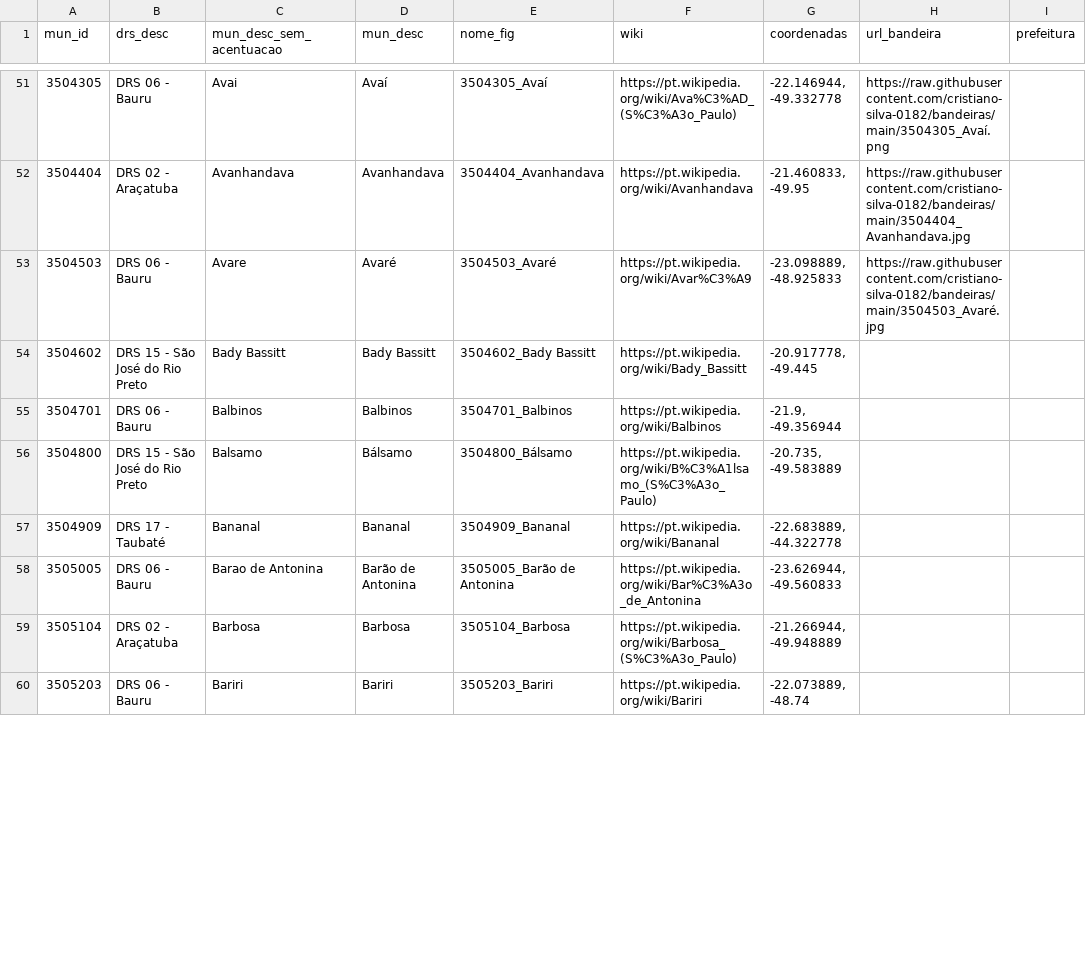
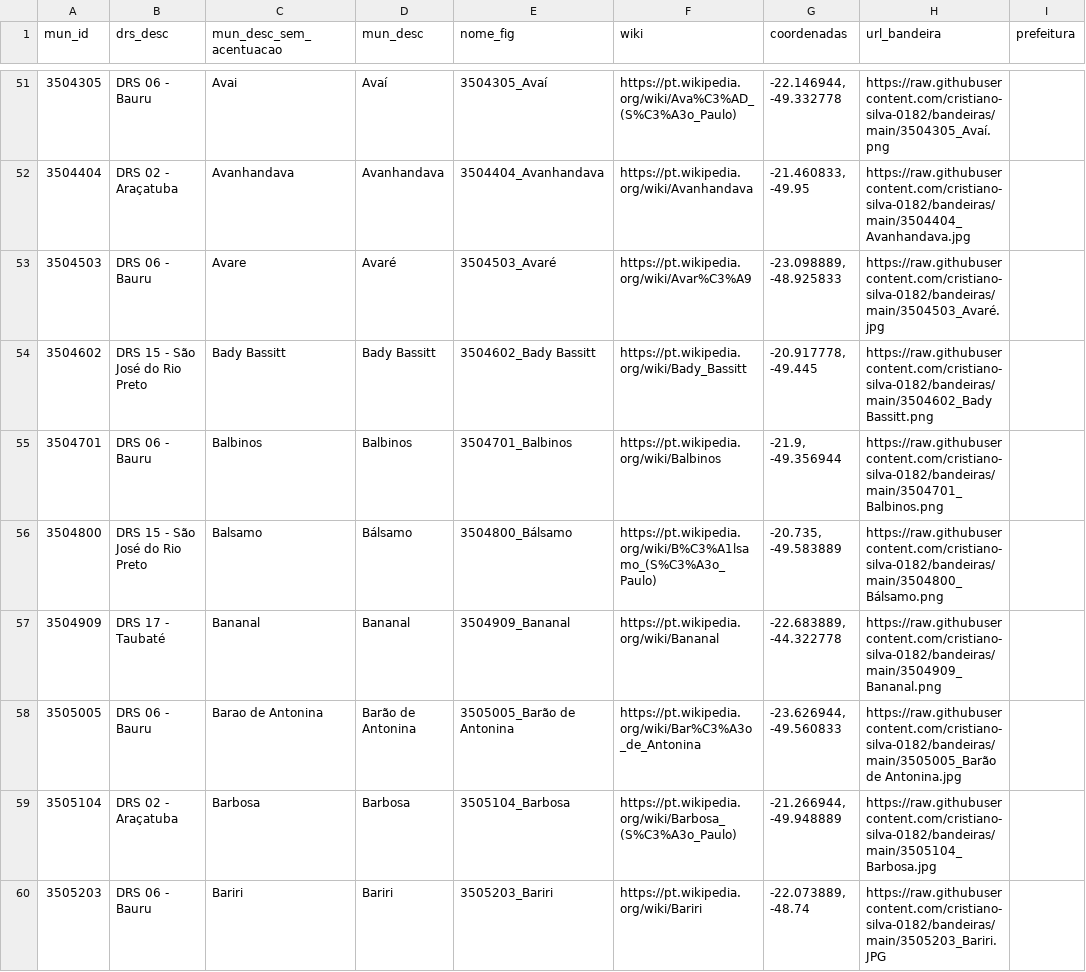
Before and after one commit to cristiano-silva-0182/bandeiras, a CSV file: municipios_SP.csv, drawn as a sheet; only a part is shown, gaps mark what is left out; the diff covers the shown part only.

```diff
--- a/municipios_SP.csv
+++ b/municipios_SP.csv
@@ -53,8 +53,8 @@
 3504503;DRS 06 - Bauru;Avare;Avaré;3504503_Avaré;https://pt.wikipedia.org/wiki/Avar%C3%A9;-23.098889, -48.925833;https://raw.githubusercontent.com/cristiano-silva-0182/bandeiras/main/3504503_Avaré.jpg;
-3504602;DRS 15 - São José do Rio Preto;Bady Bassitt;Bady Bassitt;3504602_Bady Bassitt;https://pt.wikipedia.org/wiki/Bady_Bassitt;-20.917778, -49.445;;
-3504701;DRS 06 - Bauru;Balbinos;Balbinos;3504701_Balbinos;https://pt.wikipedia.org/wiki/Balbinos;-21.9, -49.356944;;
-3504800;DRS 15 - São José do Rio Preto;Balsamo;Bálsamo;3504800_Bálsamo;https://pt.wikipedia.org/wiki/B%C3%A1lsamo_(S%C3%A3o_Paulo);-20.735, -49.583889;;
-3504909;DRS 17 - Taubaté;Bananal;Bananal;3504909_Bananal;https://pt.wikipedia.org/wiki/Bananal;-22.683889, -44.322778;;
-3505005;DRS 06 - Bauru;Barao de Antonina;Barão de Antonina;3505005_Barão de Antonina;https://pt.wikipedia.org/wiki/Bar%C3%A3o_de_Antonina;-23.626944, -49.560833;;
-3505104;DRS 02 - Araçatuba;Barbosa;Barbosa;3505104_Barbosa;https://pt.wikipedia.org/wiki/Barbosa_(S%C3%A3o_Paulo);-21.266944, -49.948889;;
-3505203;DRS 06 - Bauru;Bariri;Bariri;3505203_Bariri;https://pt.wikipedia.org/wiki/Bariri;-22.073889, -48.74;;
+3504602;DRS 15 - São José do Rio Preto;Bady Bassitt;Bady Bassitt;3504602_Bady Bassitt;https://pt.wikipedia.org/wiki/Bady_Bassitt;-20.917778, -49.445;https://raw.githubusercontent.com/cristiano-silva-0182/bandeiras/main/3504602_Bady Bassitt.png;
+3504701;DRS 06 - Bauru;Balbinos;Balbinos;3504701_Balbinos;https://pt.wikipedia.org/wiki/Balbinos;-21.9, -49.356944;https://raw.githubusercontent.com/cristiano-silva-0182/bandeiras/main/3504701_Balbinos.png;
+3504800;DRS 15 - São José do Rio Preto;Balsamo;Bálsamo;3504800_Bálsamo;https://pt.wikipedia.org/wiki/B%C3%A1lsamo_(S%C3%A3o_Paulo);-20.735, -49.583889;https://raw.githubusercontent.com/cristiano-silva-0182/bandeiras/main/3504800_Bálsamo.png;
+3504909;DRS 17 - Taubaté;Bananal;Bananal;3504909_Bananal;https://pt.wikipedia.org/wiki/Bananal;-22.683889, -44.322778;https://raw.githubusercontent.com/cristiano-silva-0182/bandeiras/main/3504909_Bananal.png;
+3505005;DRS 06 - Bauru;Barao de Antonina;Barão de Antonina;3505005_Barão de Antonina;https://pt.wikipedia.org/wiki/Bar%C3%A3o_de_Antonina;-23.626944, -49.560833;https://raw.githubusercontent.com/cristiano-silva-0182/bandeiras/main/3505005_Barão de Antonina.jpg;
+3505104;DRS 02 - Araçatuba;Barbosa;Barbosa;3505104_Barbosa;https://pt.wikipedia.org/wiki/Barbosa_(S%C3%A3o_Paulo);-21.266944, -49.948889;https://raw.githubusercontent.com/cristiano-silva-0182/bandeiras/main/3505104_Barbosa.jpg;
+3505203;DRS 06 - Bauru;Bariri;Bariri;3505203_Bariri;https://pt.wikipedia.org/wiki/Bariri;-22.073889, -48.74;https://raw.githubusercontent.com/cristiano-silva-0182/bandeiras/main/3505203_Bariri.JPG;
```
Also changed, not shown: 35 edited cells elsewhere in this file, 1 other file.
